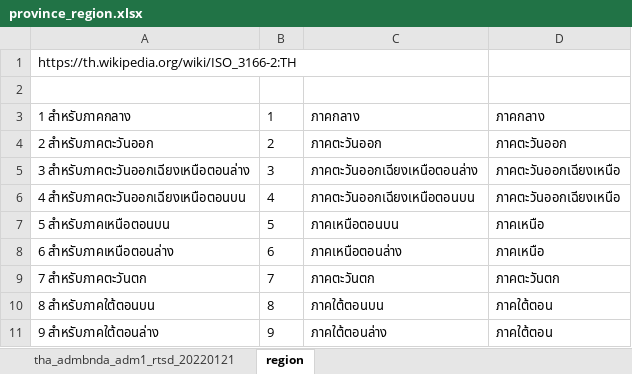
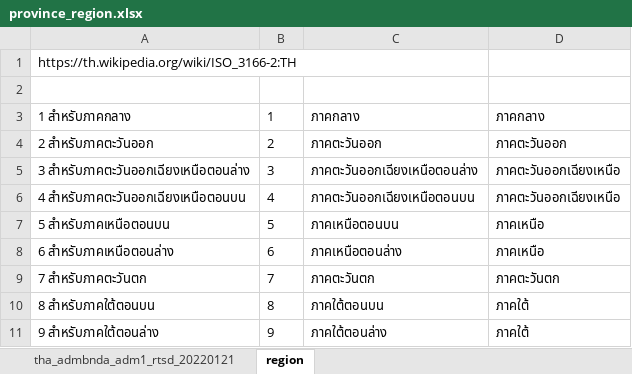
Before and after one commit to prasertcbs/thailand_gis, an Excel workbook: province/province_region.xlsx, sheet region, drawn as a sheet; values as stored, in another font and other column widths than the file's, no borders; the diff names each change by its address in the sheet, - before the commit and + after, or states it on an @@ line.

Commit message:
province with region

```diff
--- a/province/province_region.xlsx (sheet region)
+++ b/province/province_region.xlsx (sheet region)
-D10:D11: ภาคใต้ตอน
+D10:D11: ภาคใต้
```
Also changed, not shown: sheet tha_admbnda_adm1_rtsd_20220121.
